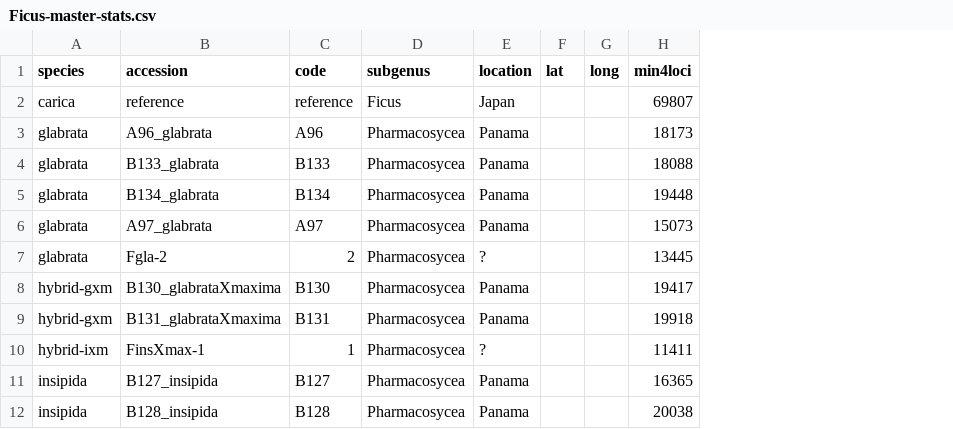
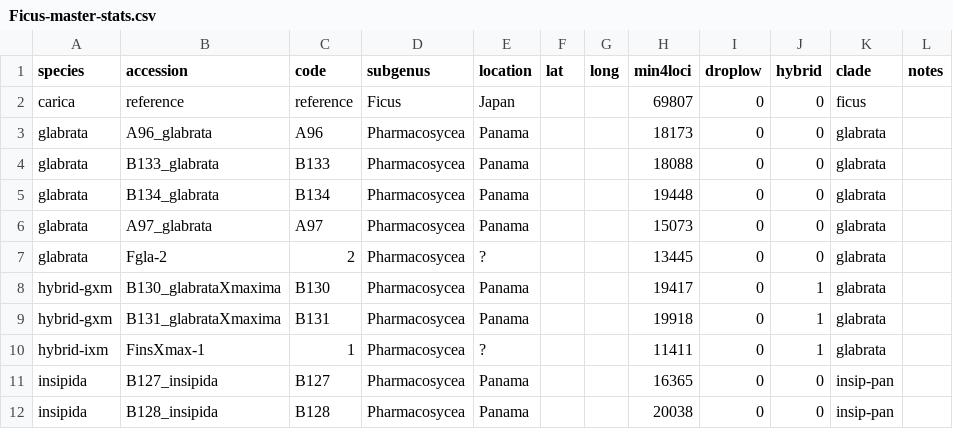
Before and after one commit to eaton-lab/ficus-jander, a CSV file: Ficus-master-stats.csv, drawn as a sheet; only a part is shown; the diff names each change by its address in the sheet, - before the commit and + after, or states it on an @@ line.

Commit message:
clade name update

```diff
--- a/Ficus-master-stats.csv
+++ b/Ficus-master-stats.csv
+column I (droplow), rows 2-12: all 0
+column J (hybrid), rows 2-12: 0 | 0 | 0 | 0 | 0 | 0 | 1 | 1 | 1 | 0 | 0
+column K (clade), rows 2-12: ficus | glabrata | glabrata | glabrata | glabrata | glabrata | glabrata | glabrata | glabrata | insip-pan | insip-pan
+column L (notes), empty
```
